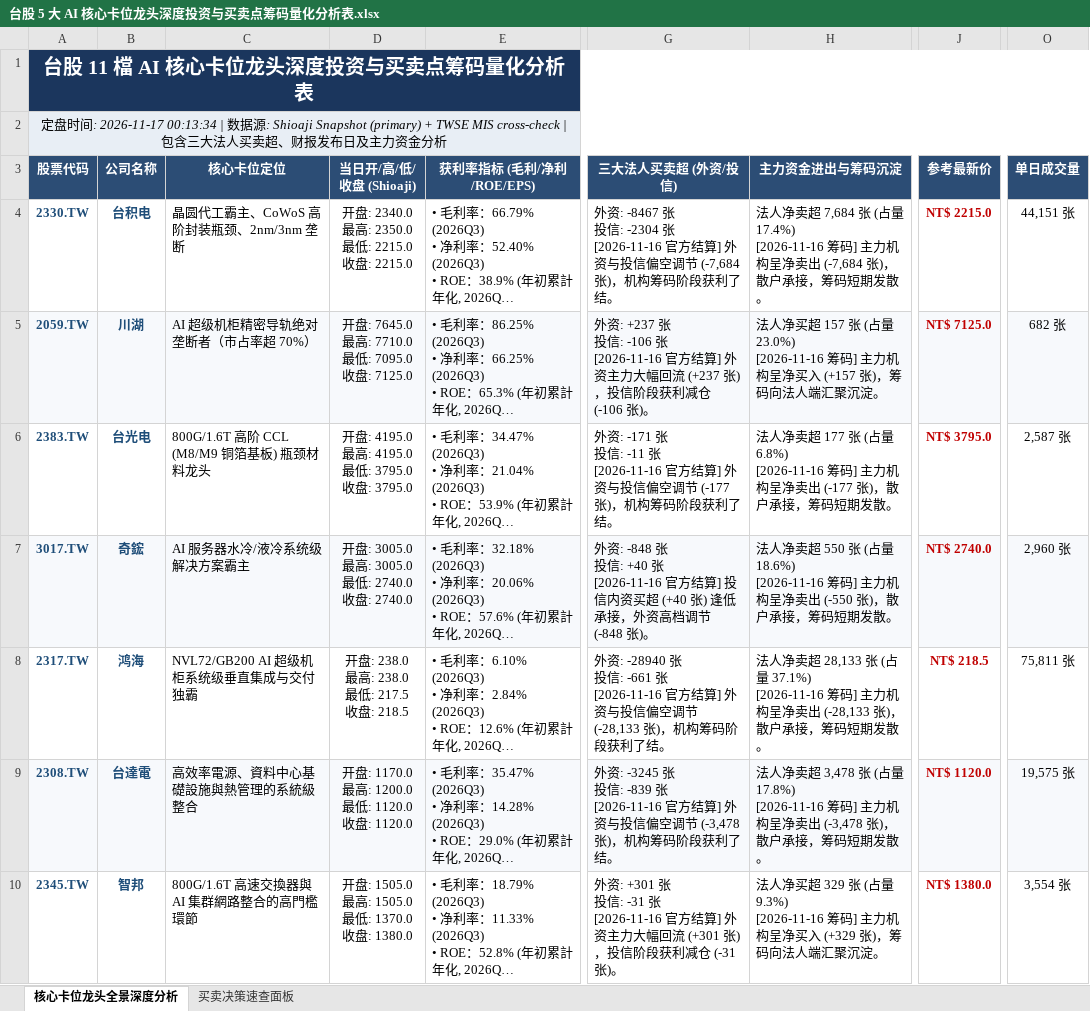
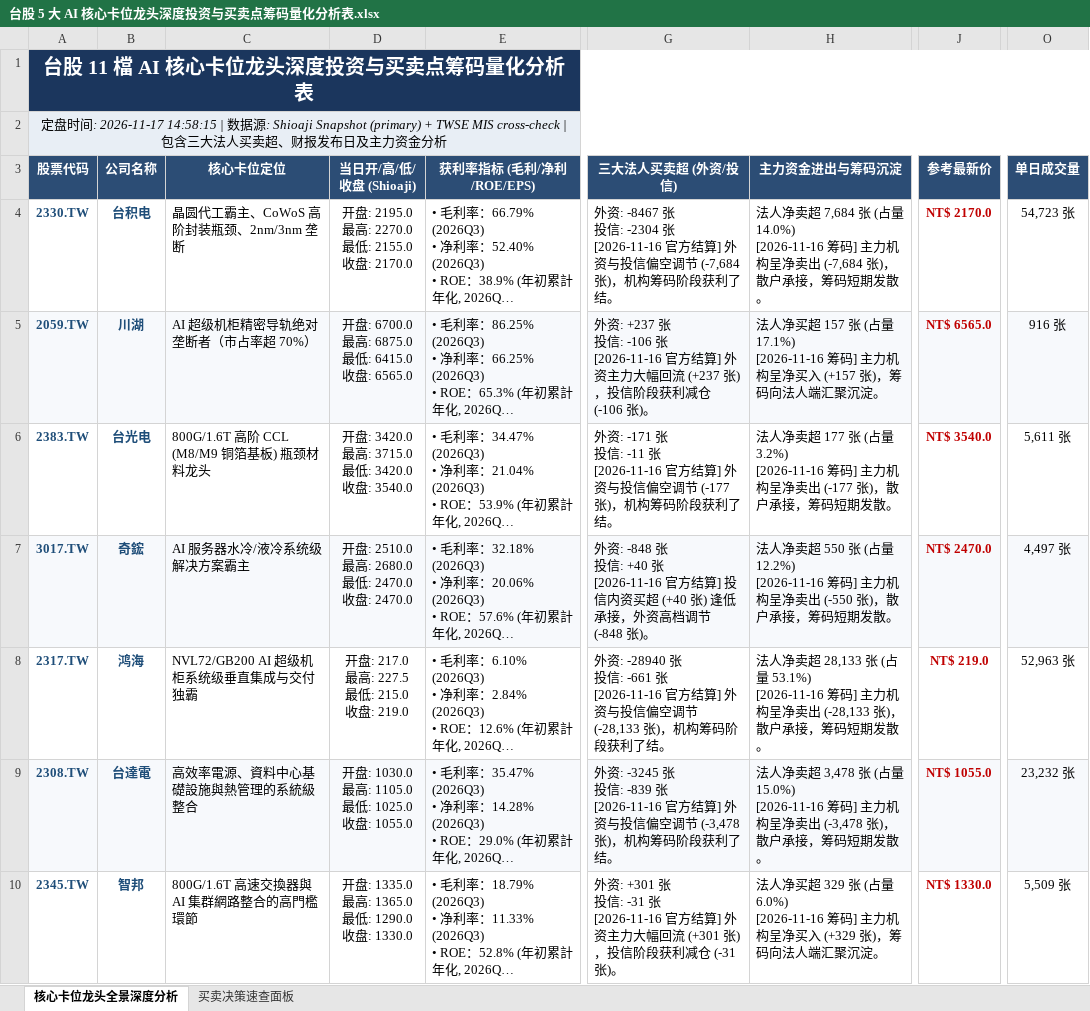
Before and after one commit to TonyTCFu/taiwan-stock-analysis, an Excel workbook: 台股 5 大 AI 核心卡位龙头深度投资与买卖点筹码量化分析表.xlsx, sheet 核心卡位龙头全景深度分析, drawn as a sheet; only a part is shown, gaps mark what is left out; long unchanged cells end in …; values as stored, in another font and other column widths than the file's, no borders; ↵ is a line break in a cell; the diff covers the shown part only; the diff names each change by its address in the sheet, - before the commit and + after, or states it on an @@ line.

```diff
--- a/台股 5 大 AI 核心卡位龙头深度投资与买卖点筹码量化分析表.xlsx (sheet 核心卡位龙头全景深度分析)
+++ b/台股 5 大 AI 核心卡位龙头深度投资与买卖点筹码量化分析表.xlsx (sheet 核心卡位龙头全景深度分析)
-A2 (股票代码): …: 2026-11-17 00:13:34 | 数…
+A2 (股票代码): …: 2026-11-17 14:58:15 | 数…
-D4 (当日开/高/低/收盘 (Shioaji)): 开盘: 2340.0 ↵ 最高: 2350.0 ↵ 最低: 2215.0 ↵ 收盘: 2215.0
+D4 (当日开/高/低/收盘 (Shioaji)): 开盘: 2195.0 ↵ 最高: 2270.0 ↵ 最低: 2155.0 ↵ 收盘: 2170.0
-H4 (主力资金进出与筹码沉淀): …(占量 17.4%) ↵ [2026-11-16 筹码]…
+H4 (主力资金进出与筹码沉淀): …(占量 14.0%) ↵ [2026-11-16 筹码]…
-J4 (参考最新价): NT$ 2215.0
+J4 (参考最新价): NT$ 2170.0
-O4 (单日成交量): 44,151 张
+O4 (单日成交量): 54,723 张
-D5 (当日开/高/低/收盘 (Shioaji)): 开盘: 7645.0 ↵ 最高: 7710.0 ↵ 最低: 7095.0 ↵ 收盘: 7125.0
+D5 (当日开/高/低/收盘 (Shioaji)): 开盘: 6700.0 ↵ 最高: 6875.0 ↵ 最低: 6415.0 ↵ 收盘: 6565.0
-H5 (主力资金进出与筹码沉淀): …(占量 23.0%) ↵ [2026-11-16 筹码]…
+H5 (主力资金进出与筹码沉淀): …(占量 17.1%) ↵ [2026-11-16 筹码]…
-J5 (参考最新价): NT$ 7125.0
+J5 (参考最新价): NT$ 6565.0
-O5 (单日成交量): 682 张
+O5 (单日成交量): 916 张
-D6 (当日开/高/低/收盘 (Shioaji)): 开盘: 4195.0 ↵ 最高: 4195.0 ↵ 最低: 3795.0 ↵ 收盘: 3795.0
+D6 (当日开/高/低/收盘 (Shioaji)): 开盘: 3420.0 ↵ 最高: 3715.0 ↵ 最低: 3420.0 ↵ 收盘: 3540.0
-H6 (主力资金进出与筹码沉淀): …(占量 6.8%) ↵ [2026-11-16 筹码]…
+H6 (主力资金进出与筹码沉淀): …(占量 3.2%) ↵ [2026-11-16 筹码]…
-J6 (参考最新价): NT$ 3795.0
+J6 (参考最新价): NT$ 3540.0
-O6 (单日成交量): 2,587 张
+O6 (单日成交量): 5,611 张
-D7 (当日开/高/低/收盘 (Shioaji)): 开盘: 3005.0 ↵ 最高: 3005.0 ↵ 最低: 2740.0 ↵ 收盘: 2740.0
+D7 (当日开/高/低/收盘 (Shioaji)): 开盘: 2510.0 ↵ 最高: 2680.0 ↵ 最低: 2470.0 ↵ 收盘: 2470.0
-H7 (主力资金进出与筹码沉淀): …(占量 18.6%) ↵ [2026-11-16 筹码]…
+H7 (主力资金进出与筹码沉淀): …(占量 12.2%) ↵ [2026-11-16 筹码]…
-J7 (参考最新价): NT$ 2740.0
+J7 (参考最新价): NT$ 2470.0
-O7 (单日成交量): 2,960 张
+O7 (单日成交量): 4,497 张
-D8 (当日开/高/低/收盘 (Shioaji)): 开盘: 238.0 ↵ 最高: 238.0 ↵ 最低: 217.5 ↵ 收盘: 218.5
+D8 (当日开/高/低/收盘 (Shioaji)): 开盘: 217.0 ↵ 最高: 227.5 ↵ 最低: 215.0 ↵ 收盘: 219.0
-H8 (主力资金进出与筹码沉淀): …(占量 37.1%) ↵ [2026-11-16 筹码]…
+H8 (主力资金进出与筹码沉淀): …(占量 53.1%) ↵ [2026-11-16 筹码]…
-J8 (参考最新价): NT$ 218.5
+J8 (参考最新价): NT$ 219.0
-O8 (单日成交量): 75,811 张
+O8 (单日成交量): 52,963 张
-D9 (当日开/高/低/收盘 (Shioaji)): 开盘: 1170.0 ↵ 最高: 1200.0 ↵ 最低: 1120.0 ↵ 收盘: 1120.0
+D9 (当日开/高/低/收盘 (Shioaji)): 开盘: 1030.0 ↵ 最高: 1105.0 ↵ 最低: 1025.0 ↵ 收盘: 1055.0
-H9 (主力资金进出与筹码沉淀): …(占量 17.8%) ↵ [2026-11-16 筹码]…
+H9 (主力资金进出与筹码沉淀): …(占量 15.0%) ↵ [2026-11-16 筹码]…
-J9 (参考最新价): NT$ 1120.0
+J9 (参考最新价): NT$ 1055.0
-O9 (单日成交量): 19,575 张
+O9 (单日成交量): 23,232 张
-D10 (当日开/高/低/收盘 (Shioaji)): 开盘: 1505.0 ↵ 最高: 1505.0 ↵ 最低: 1370.0 ↵ 收盘: 1380.0
+D10 (当日开/高/低/收盘 (Shioaji)): 开盘: 1335.0 ↵ 最高: 1365.0 ↵ 最低: 1290.0 ↵ 收盘: 1330.0
-H10 (主力资金进出与筹码沉淀): …(占量 9.3%) ↵ [2026-11-16 筹码]…
+H10 (主力资金进出与筹码沉淀): …(占量 6.0%) ↵ [2026-11-16 筹码]…
-J10 (参考最新价): NT$ 1380.0
+J10 (参考最新价): NT$ 1330.0
-O10 (单日成交量): 3,554 张
+O10 (单日成交量): 5,509 张
```
Also changed, not shown: 17 edited cells elsewhere in this sheet, sheet 买卖决策速查面板, 4 other files.
